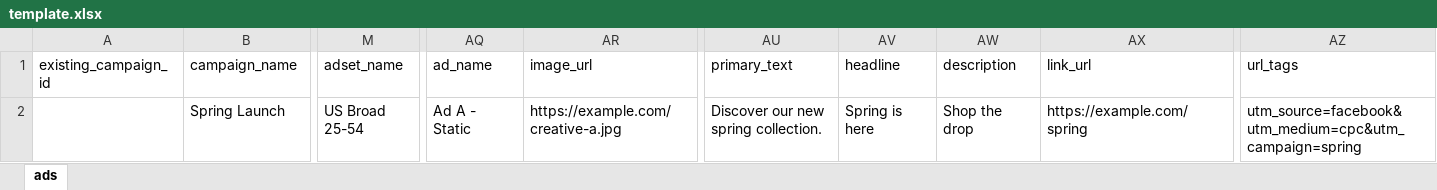
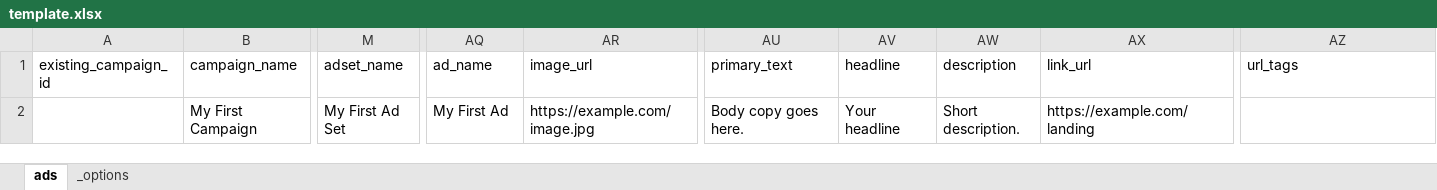
Before and after one commit to cynthia920/meta-ads-dashboard, an Excel workbook: template.xlsx, sheet ads, drawn as a sheet; only a part is shown, gaps mark what is left out; values as stored, in another font and other column widths than the file's, no borders; the diff names each change by its address in the sheet, - before the commit and + after, or states it on an @@ line.

```diff
--- a/template.xlsx (sheet ads)
+++ b/template.xlsx (sheet ads)
@@ sheet tab unhidden: _options @@
-B2 (campaign_name): Spring Launch
+B2 (campaign_name): My First Campaign
-M2 (adset_name): US Broad 25-54
+M2 (adset_name): My First Ad Set
-AQ2 (ad_name): Ad A - Static
+AQ2 (ad_name): My First Ad
-AR2 (image_url): https://example.com/creative-a.jpg
+AR2 (image_url): https://example.com/image.jpg
-AU2 (primary_text): Discover our new spring collection.
+AU2 (primary_text): Body copy goes here.
-AV2 (headline): Spring is here
+AV2 (headline): Your headline
-AW2 (description): Shop the drop
+AW2 (description): Short description.
-AX2 (link_url): https://example.com/spring
+AX2 (link_url): https://example.com/landing
-AZ2 (url_tags): utm_source=facebook&utm_medium=cpc&utm_campaign=spring
+AZ2 (url_tags): (empty)
```
Also changed, not shown: 2 other files.
